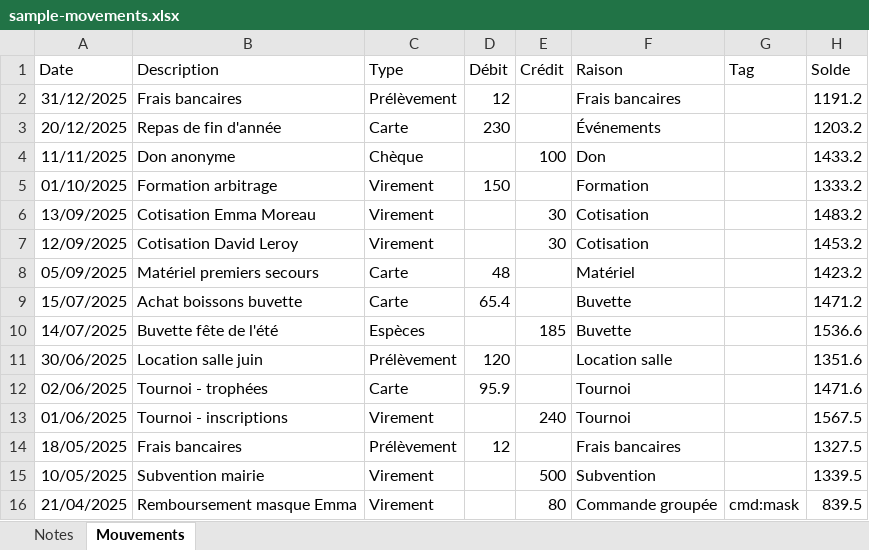
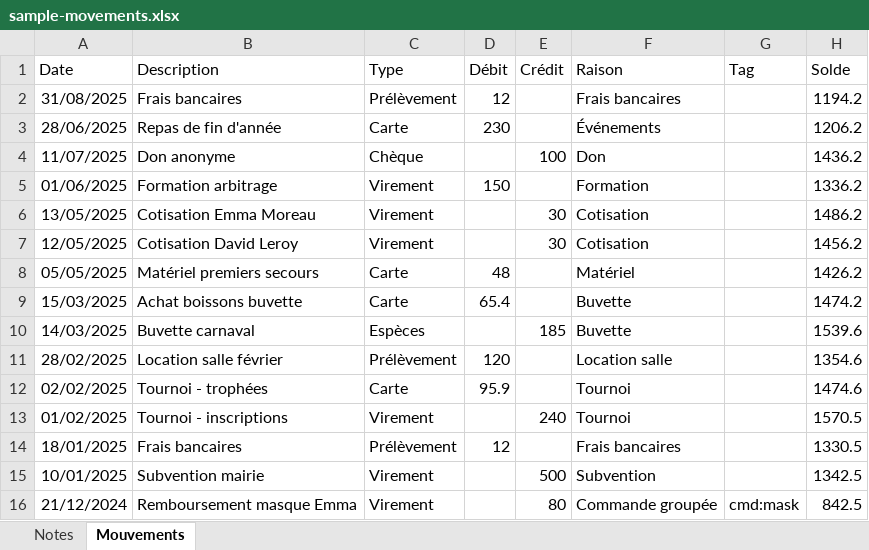
Before and after one commit to vincent-psarga/agm-dashboard, an Excel workbook: public/sample-movements.xlsx, sheet Mouvements, drawn as a sheet; only a part is shown; values as stored, in another font and other column widths than the file's, no borders; the diff covers the shown part only; the diff names each change by its address in the sheet, - before the commit and + after, or states it on an @@ line.

```diff
--- a/public/sample-movements.xlsx (sheet Mouvements)
+++ b/public/sample-movements.xlsx (sheet Mouvements)
-A2 (Date): 31/12/2025
+A2 (Date): 31/08/2025
-H2 (Solde): 1191.2
+H2 (Solde): 1194.2
-A3 (Date): 20/12/2025
+A3 (Date): 28/06/2025
-H3 (Solde): 1203.2
+H3 (Solde): 1206.2
-A4 (Date): 11/11/2025
+A4 (Date): 11/07/2025
-H4 (Solde): 1433.2
+H4 (Solde): 1436.2
-A5 (Date): 01/10/2025
+A5 (Date): 01/06/2025
-H5 (Solde): 1333.2
+H5 (Solde): 1336.2
-A6 (Date): 13/09/2025
+A6 (Date): 13/05/2025
-H6 (Solde): 1483.2
+H6 (Solde): 1486.2
-A7 (Date): 12/09/2025
+A7 (Date): 12/05/2025
-H7 (Solde): 1453.2
+H7 (Solde): 1456.2
-A8 (Date): 05/09/2025
+A8 (Date): 05/05/2025
-H8 (Solde): 1423.2
+H8 (Solde): 1426.2
-A9 (Date): 15/07/2025
+A9 (Date): 15/03/2025
-H9 (Solde): 1471.2
+H9 (Solde): 1474.2
-A10 (Date): 14/07/2025
+A10 (Date): 14/03/2025
-B10 (Description): Buvette fête de l'été
+B10 (Description): Buvette carnaval
-H10 (Solde): 1536.6
+H10 (Solde): 1539.6
-A11 (Date): 30/06/2025
+A11 (Date): 28/02/2025
-B11 (Description): Location salle juin
+B11 (Description): Location salle février
-H11 (Solde): 1351.6
+H11 (Solde): 1354.6
-A12 (Date): 02/06/2025
+A12 (Date): 02/02/2025
-H12 (Solde): 1471.6
+H12 (Solde): 1474.6
-A13 (Date): 01/06/2025
+A13 (Date): 01/02/2025
-H13 (Solde): 1567.5
+H13 (Solde): 1570.5
-A14 (Date): 18/05/2025
+A14 (Date): 18/01/2025
-H14 (Solde): 1327.5
+H14 (Solde): 1330.5
-A15 (Date): 10/05/2025
+A15 (Date): 10/01/2025
-H15 (Solde): 1339.5
+H15 (Solde): 1342.5
-A16 (Date): 21/04/2025
+A16 (Date): 21/12/2024
-H16 (Solde): 839.5
+H16 (Solde): 842.5
```
Also changed, not shown: 10 added rows and 23 edited cells elsewhere in this sheet, 2 other files.
